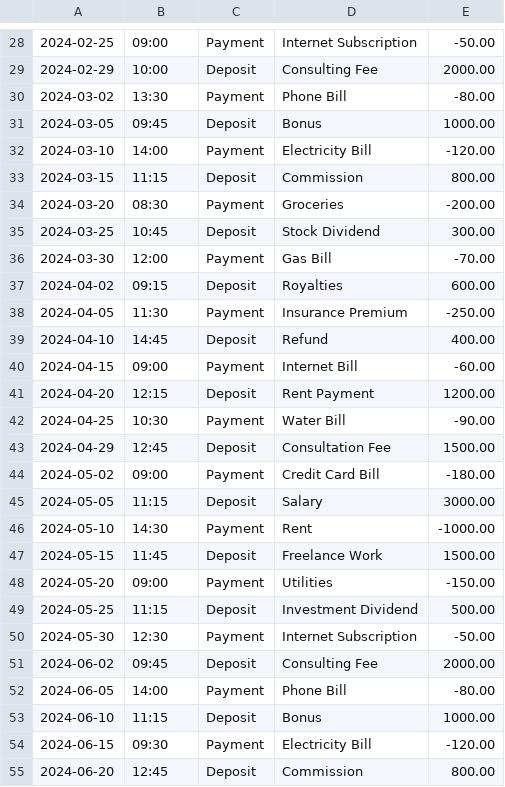
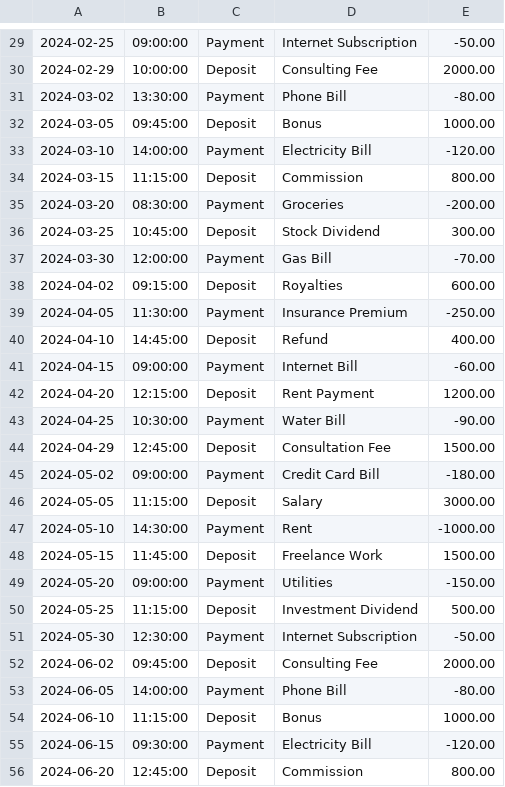
Before and after one commit to aarho94/LedgerLogic, a CSV file: LedgerLogic/src/main/java/com/pluralsight/files/ledger.csv, drawn as a sheet; only a part is shown, gaps mark what is left out; the diff covers the shown part only.

```diff
--- a/LedgerLogic/src/main/java/com/pluralsight/files/ledger.csv
+++ b/LedgerLogic/src/main/java/com/pluralsight/files/ledger.csv
@@ -28,28 +29,28 @@
-2024-02-25|09:00|Payment|Internet Subscription|-50.00
-2024-02-29|10:00|Deposit|Consulting Fee|2000.00
-2024-03-02|13:30|Payment|Phone Bill|-80.00
-2024-03-05|09:45|Deposit|Bonus|1000.00
-2024-03-10|14:00|Payment|Electricity Bill|-120.00
-2024-03-15|11:15|Deposit|Commission|800.00
-2024-03-20|08:30|Payment|Groceries|-200.00
-2024-03-25|10:45|Deposit|Stock Dividend|300.00
-2024-03-30|12:00|Payment|Gas Bill|-70.00
-2024-04-02|09:15|Deposit|Royalties|600.00
-2024-04-05|11:30|Payment|Insurance Premium|-250.00
-2024-04-10|14:45|Deposit|Refund|400.00
-2024-04-15|09:00|Payment|Internet Bill|-60.00
-2024-04-20|12:15|Deposit|Rent Payment|1200.00
-2024-04-25|10:30|Payment|Water Bill|-90.00
-2024-04-29|12:45|Deposit|Consultation Fee|1500.00
-2024-05-02|09:00|Payment|Credit Card Bill|-180.00
-2024-05-05|11:15|Deposit|Salary|3000.00
-2024-05-10|14:30|Payment|Rent|-1000.00
-2024-05-15|11:45|Deposit|Freelance Work|1500.00
-2024-05-20|09:00|Payment|Utilities|-150.00
-2024-05-25|11:15|Deposit|Investment Dividend|500.00
-2024-05-30|12:30|Payment|Internet Subscription|-50.00
-2024-06-02|09:45|Deposit|Consulting Fee|2000.00
-2024-06-05|14:00|Payment|Phone Bill|-80.00
-2024-06-10|11:15|Deposit|Bonus|1000.00
-2024-06-15|09:30|Payment|Electricity Bill|-120.00
-2024-06-20|12:45|Deposit|Commission|800.00
+2024-02-25|09:00:00|Payment|Internet Subscription|-50.00
+2024-02-29|10:00:00|Deposit|Consulting Fee|2000.00
+2024-03-02|13:30:00|Payment|Phone Bill|-80.00
+2024-03-05|09:45:00|Deposit|Bonus|1000.00
+2024-03-10|14:00:00|Payment|Electricity Bill|-120.00
+2024-03-15|11:15:00|Deposit|Commission|800.00
+2024-03-20|08:30:00|Payment|Groceries|-200.00
+2024-03-25|10:45:00|Deposit|Stock Dividend|300.00
+2024-03-30|12:00:00|Payment|Gas Bill|-70.00
+2024-04-02|09:15:00|Deposit|Royalties|600.00
+2024-04-05|11:30:00|Payment|Insurance Premium|-250.00
+2024-04-10|14:45:00|Deposit|Refund|400.00
+2024-04-15|09:00:00|Payment|Internet Bill|-60.00
+2024-04-20|12:15:00|Deposit|Rent Payment|1200.00
+2024-04-25|10:30:00|Payment|Water Bill|-90.00
+2024-04-29|12:45:00|Deposit|Consultation Fee|1500.00
+2024-05-02|09:00:00|Payment|Credit Card Bill|-180.00
+2024-05-05|11:15:00|Deposit|Salary|3000.00
+2024-05-10|14:30:00|Payment|Rent|-1000.00
+2024-05-15|11:45:00|Deposit|Freelance Work|1500.00
+2024-05-20|09:00:00|Payment|Utilities|-150.00
+2024-05-25|11:15:00|Deposit|Investment Dividend|500.00
+2024-05-30|12:30:00|Payment|Internet Subscription|-50.00
+2024-06-02|09:45:00|Deposit|Consulting Fee|2000.00
+2024-06-05|14:00:00|Payment|Phone Bill|-80.00
+2024-06-10|11:15:00|Deposit|Bonus|1000.00
+2024-06-15|09:30:00|Payment|Electricity Bill|-120.00
+2024-06-20|12:45:00|Deposit|Commission|800.00
```
Also changed, not shown: 1 added row, 9 removed rows and 37 edited cells elsewhere in this file, 1 other file.
